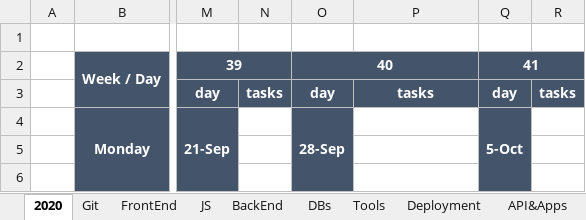
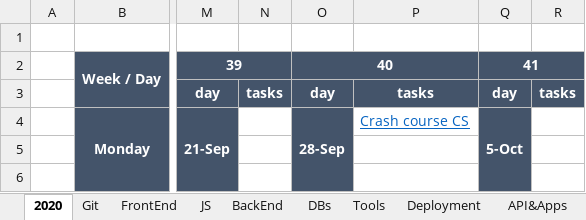
Before and after one commit to anastasiiaf/FrontEnd, an Excel workbook: Learning plan.xlsx, sheet 2020, drawn as a sheet; only a part is shown, gaps mark what is left out; values as stored, in another font and other column widths than the file's, no borders; the diff names each change by its address in the sheet, - before the commit and + after, or states it on an @@ line.

Commit message:
update

```diff
--- a/Learning plan.xlsx (sheet 2020)
+++ b/Learning plan.xlsx (sheet 2020)
-P4: (empty)
+P4: Crash course CS
```
